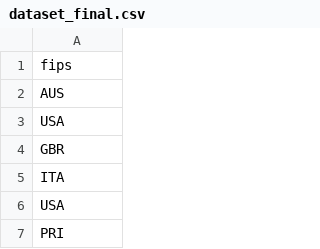
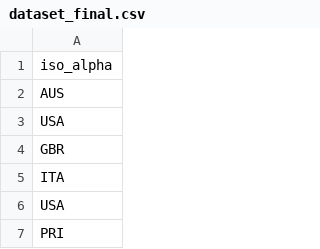
Before and after one commit to Lys4nder/SchoolDataset, a CSV file: dataset_final.csv, drawn as a sheet; only a part is shown.

Commit message:
Add files via upload

```diff
--- a/dataset_final.csv
+++ b/dataset_final.csv
@@ -1,2 +1,2 @@
-fips
+iso_alpha
 AUS
```
